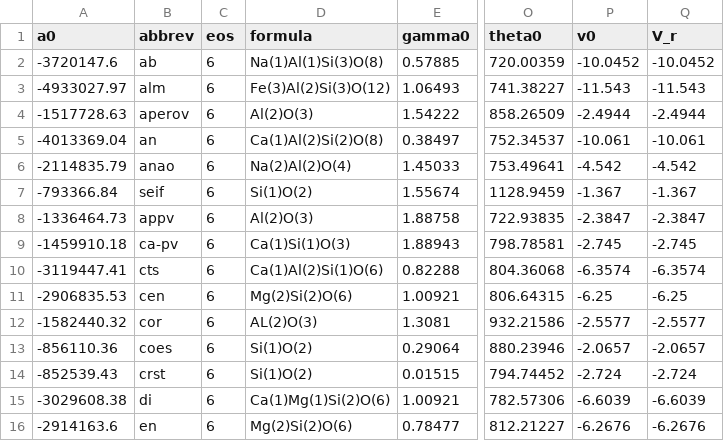
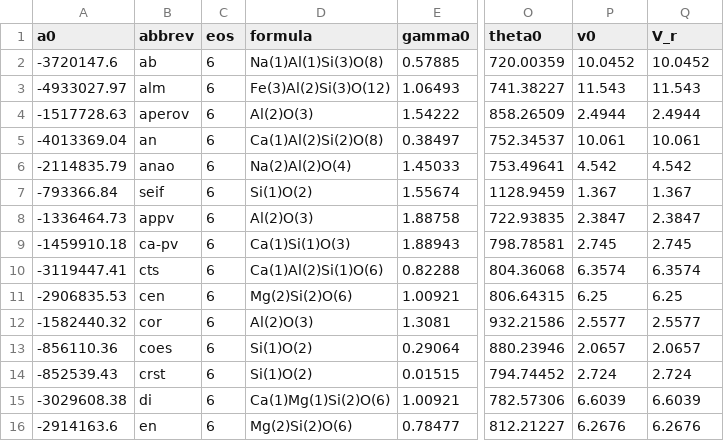
Before and after one commit to mitchellmcm27/tcg-ec, a CSV file: systems/ec/database/data/stx21ver.csv, drawn as a sheet; only a part is shown, gaps mark what is left out; the diff covers the shown part only; the diff names each change by its address in the sheet, - before the commit and + after, or states it on an @@ line.

```diff
--- a/systems/ec/database/data/stx21ver.csv
+++ b/systems/ec/database/data/stx21ver.csv
-P2 (v0): -10.0452
+P2 (v0): 10.0452
-Q2 (V_r): -10.0452
+Q2 (V_r): 10.0452
-P3 (v0): -11.543
+P3 (v0): 11.543
-Q3 (V_r): -11.543
+Q3 (V_r): 11.543
-P4 (v0): -2.4944
+P4 (v0): 2.4944
-Q4 (V_r): -2.4944
+Q4 (V_r): 2.4944
-P5 (v0): -10.061
+P5 (v0): 10.061
-Q5 (V_r): -10.061
+Q5 (V_r): 10.061
-P6 (v0): -4.542
+P6 (v0): 4.542
-Q6 (V_r): -4.542
+Q6 (V_r): 4.542
-P7 (v0): -1.367
+P7 (v0): 1.367
-Q7 (V_r): -1.367
+Q7 (V_r): 1.367
-P8 (v0): -2.3847
+P8 (v0): 2.3847
-Q8 (V_r): -2.3847
+Q8 (V_r): 2.3847
-P9 (v0): -2.745
+P9 (v0): 2.745
-Q9 (V_r): -2.745
+Q9 (V_r): 2.745
-P10 (v0): -6.3574
+P10 (v0): 6.3574
-Q10 (V_r): -6.3574
+Q10 (V_r): 6.3574
-P11 (v0): -6.25
+P11 (v0): 6.25
-Q11 (V_r): -6.25
+Q11 (V_r): 6.25
-D12 (formula): AL(2)O(3)
+D12 (formula): Al(2)O(3)
-P12 (v0): -2.5577
+P12 (v0): 2.5577
-Q12 (V_r): -2.5577
+Q12 (V_r): 2.5577
-P13 (v0): -2.0657
+P13 (v0): 2.0657
-Q13 (V_r): -2.0657
+Q13 (V_r): 2.0657
-P14 (v0): -2.724
+P14 (v0): 2.724
-Q14 (V_r): -2.724
+Q14 (V_r): 2.724
-P15 (v0): -6.6039
+P15 (v0): 6.6039
-Q15 (V_r): -6.6039
+Q15 (V_r): 6.6039
-P16 (v0): -6.2676
+P16 (v0): 6.2676
-Q16 (V_r): -6.2676
+Q16 (V_r): 6.2676
```
Also changed, not shown: 74 edited cells elsewhere in this file, systems/ec/database/data/stx21_phases.csv, 11 other files.
